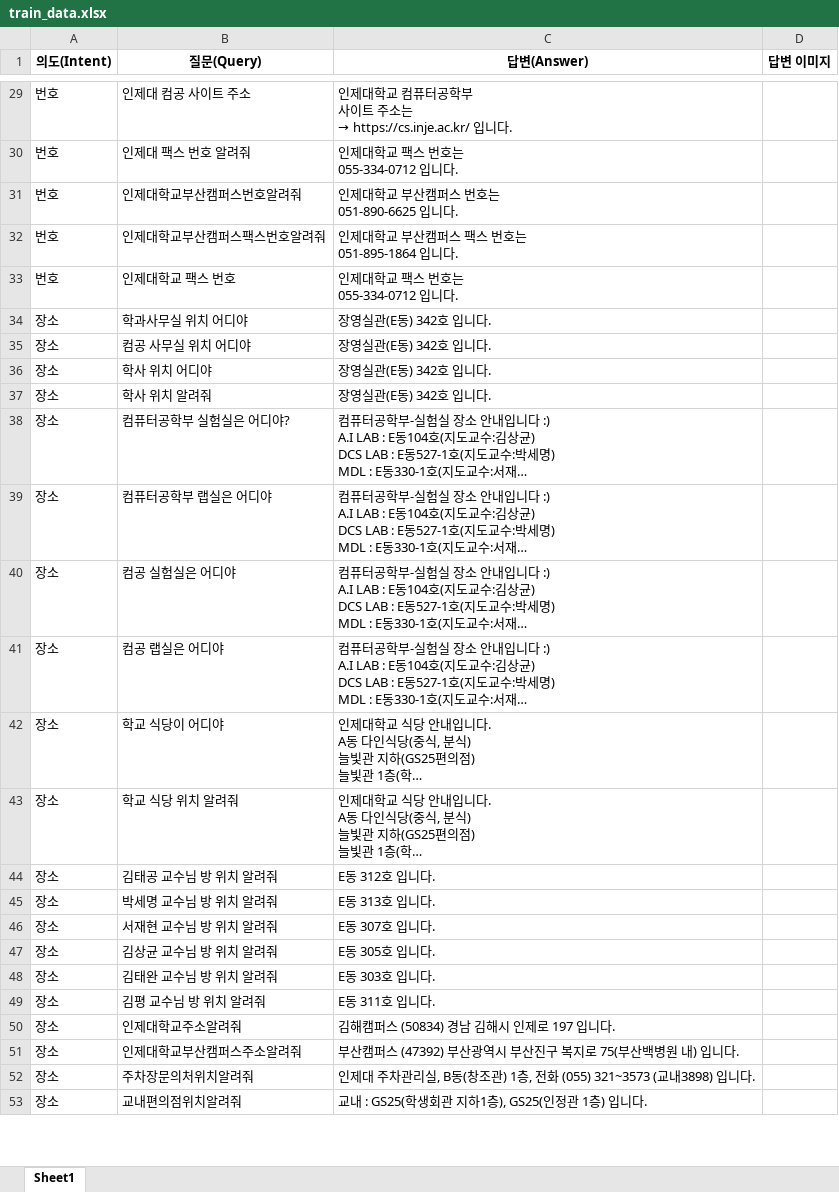
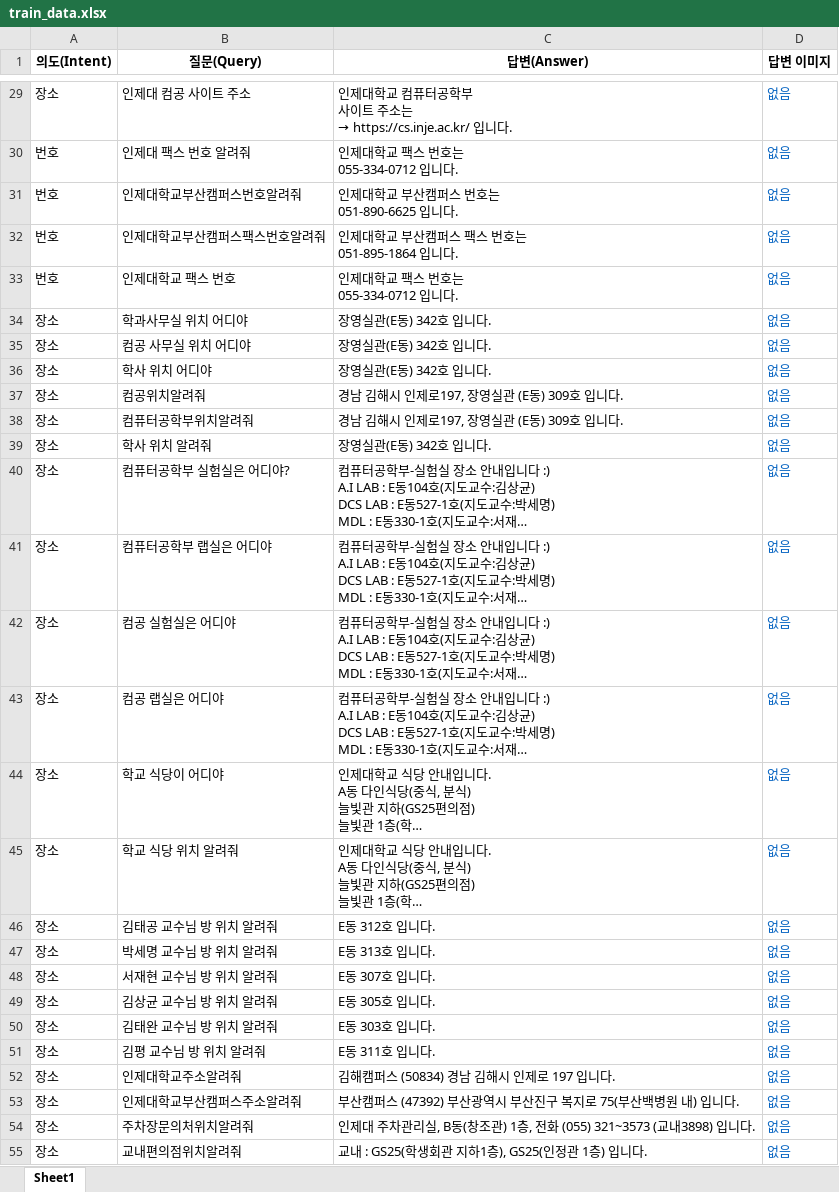
Before and after one commit to mrjunoh/Graduation_work, an Excel workbook: chatbot/Train_tools/qna/train_data.xlsx, sheet Sheet1, drawn as a sheet; only a part is shown, gaps mark what is left out; long unchanged cells end in …; values as stored, in another font and other column widths than the file's, no borders; addresses are those after the commit; the diff covers the shown part only; the diff names each change by its address in the sheet, - before the commit and + after, or states it on an @@ line.

```diff
--- a/chatbot/Train_tools/qna/train_data.xlsx (sheet Sheet1)
+++ b/chatbot/Train_tools/qna/train_data.xlsx (sheet Sheet1)
-A29 (의도(Intent)): 번호
+A29 (의도(Intent)): 장소
-D29:D36 (답변 이미지): (empty)
+D29:D36 (답변 이미지): 없음
+row 37: 장소 | 컴공위치알려줘 | 경남 김해시 인제로197, 장영실관 (E동) 309호 입니다. | 없음
+row 38: 장소 | 컴퓨터공학부위치알려줘 | 경남 김해시 인제로197, 장영실관 (E동) 309호 입니다. | 없음
-D39:D55 (답변 이미지): (empty)
+D39:D55 (답변 이미지): 없음
```
Also changed, not shown: 26 added rows and 48 edited cells elsewhere in this sheet, 16 other files.
